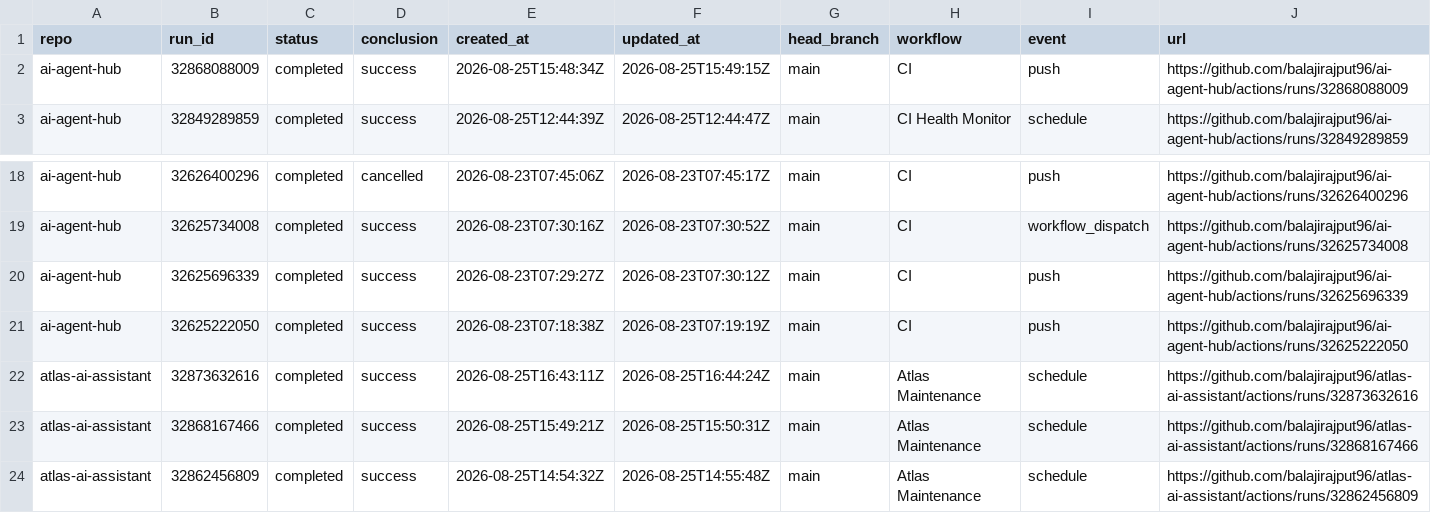
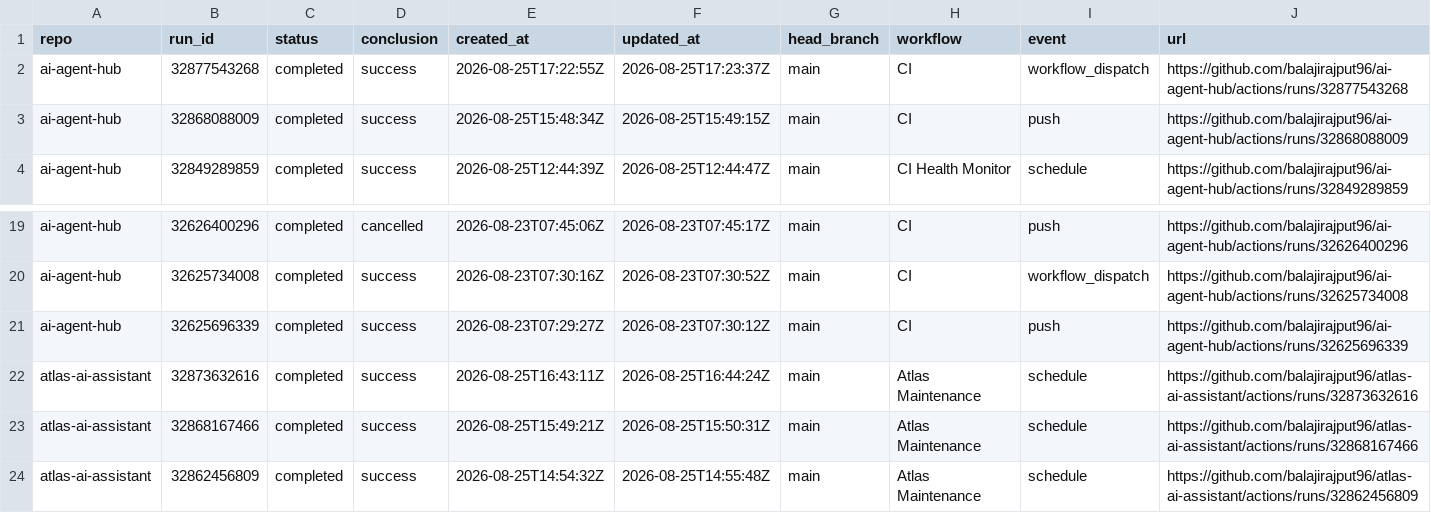
Before and after one commit to balajirajput96/github-audit-automation, a TSV file: artifacts/recent-runs.tsv, drawn as a sheet; only a part is shown, gaps mark what is left out; removed rows and columns are numbered as before the commit, all else as after; the diff names each change by its address in the sheet, - before the commit and + after, or states it on an @@ line.

```diff
--- a/artifacts/recent-runs.tsv
+++ b/artifacts/recent-runs.tsv
+row 2: ai-agent-hub | 32877543268 | completed | success | 2026-08-25T17:22:55Z | 2026-08-25T17:23:37Z | main | CI | workflow_dispatch | https://github.com/balajirajput96/ai-agent-hub/actions/runs/32877543268
-row 21: ai-agent-hub | 32625222050 | completed | success | 2026-08-23T07:18:38Z | 2026-08-23T07:19:19Z | main | CI | push | https://github.com/balajirajput96/ai-agent-hub/actions/runs/32625222050
```
Also changed, not shown: 3 other files.
